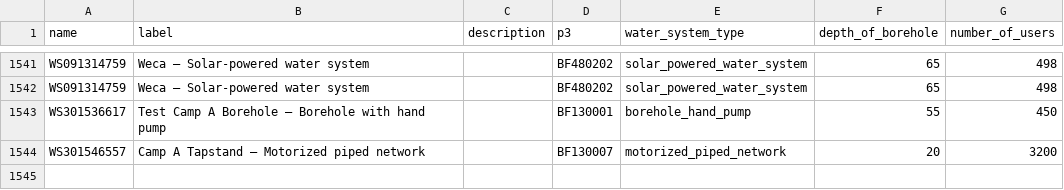
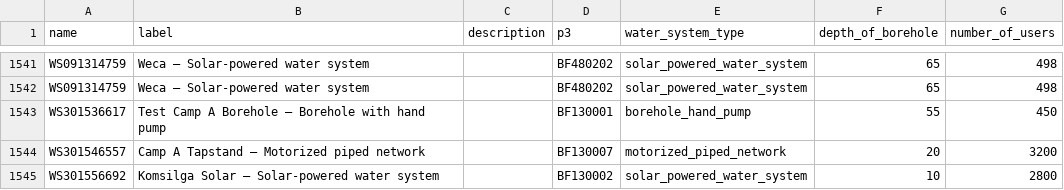
Before and after one commit to osmanburcu/Watercheck, a CSV file: data/systems.csv, drawn as a sheet; only a part is shown, gaps mark what is left out; the diff names each change by its address in the sheet, - before the commit and + after, or states it on an @@ line.

Commit message:
Upload CSV from Power Automate

```diff
--- a/data/systems.csv
+++ b/data/systems.csv
+row 1545: WS301556692 | Komsilga Solar – Solar-powered water system |  | BF130002 | solar_powered_water_system | 10 | 2800
```
